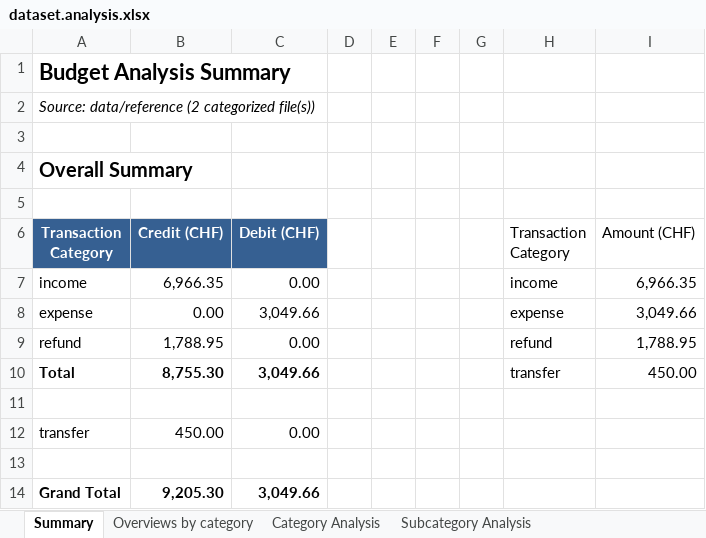
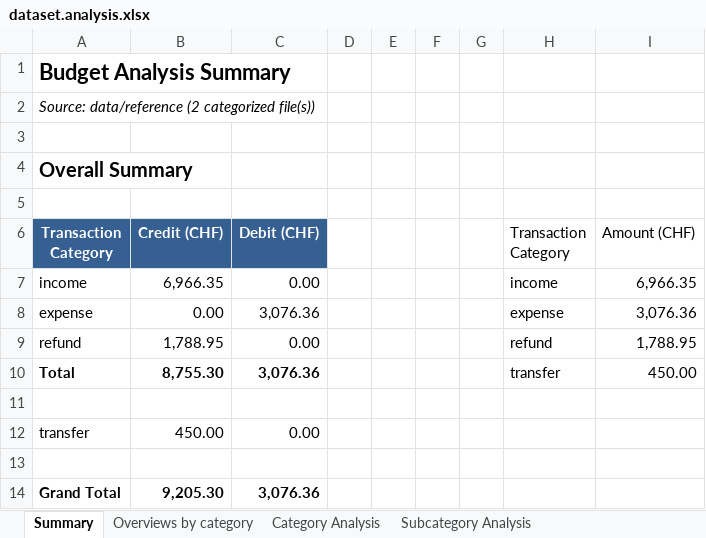
Before and after one commit to rauricus/Budget-Analysis-Tool, an Excel workbook: data/reference/output/dataset.analysis.xlsx, sheet Summary, drawn as a sheet; values as stored, in another font and other column widths than the file's, no borders; charts and pictures not drawn; the diff names each change by its address in the sheet, - before the commit and + after, or states it on an @@ line.

```diff
--- a/data/reference/output/dataset.analysis.xlsx (sheet Summary)
+++ b/data/reference/output/dataset.analysis.xlsx (sheet Summary)
-C8 (Debit (CHF)): 3,049.66
+C8 (Debit (CHF)): 3,076.36
-I8 (Amount (CHF)): 3,049.66
+I8 (Amount (CHF)): 3,076.36
-C10 (Debit (CHF)): 3,049.66
+C10 (Debit (CHF)): 3,076.36
-C14 (Debit (CHF)): 3,049.66
+C14 (Debit (CHF)): 3,076.36
```
Also changed, not shown: sheet Subcategory Analysis, sheet Category Analysis, sheet Overviews by category, 7 other files.
